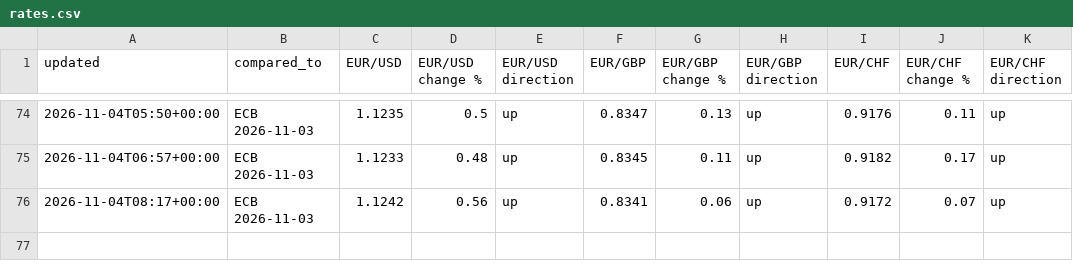
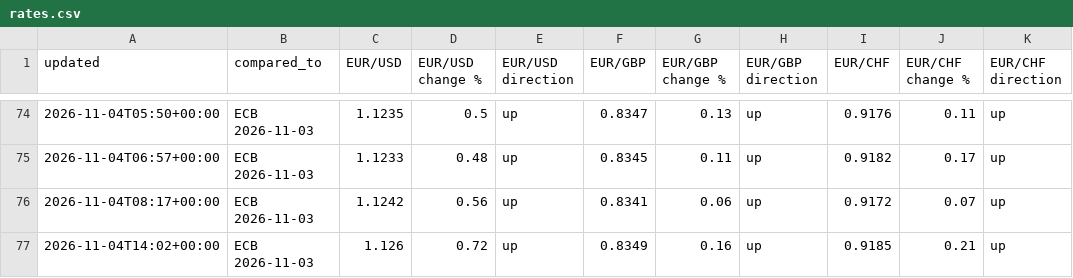
Before and after one commit to fbxzyka-star/belgium-analytics, a CSV file: history/rates.csv, drawn as a sheet; only a part is shown, gaps mark what is left out; the diff names each change by its address in the sheet, - before the commit and + after, or states it on an @@ line.

```diff
--- a/history/rates.csv
+++ b/history/rates.csv
+row 77: 2026-11-04T14:02+00:00 | ECB 2026-11-03 | 1.126 | 0.72 | up | 0.8349 | 0.16 | up | 0.9185 | 0.21 | up
```
Also changed, not shown: 2 other files.
